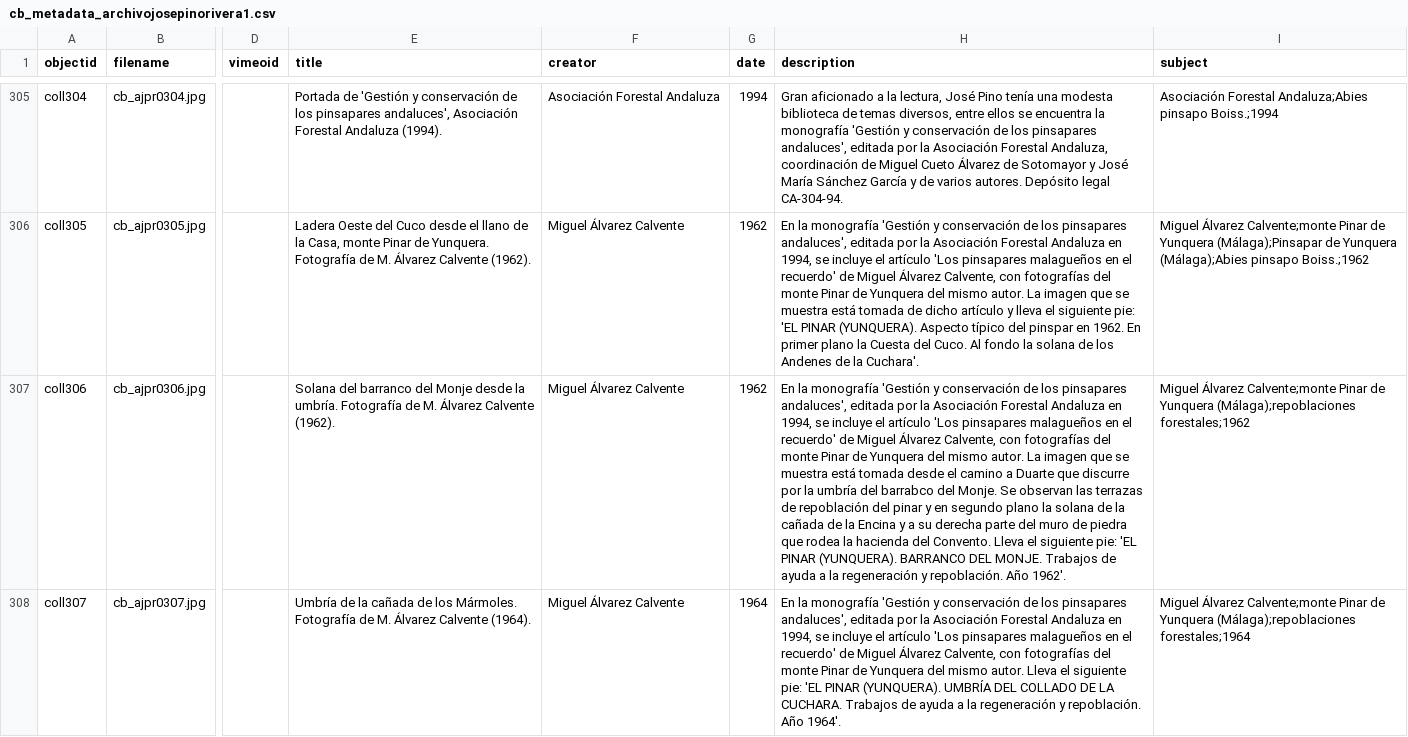
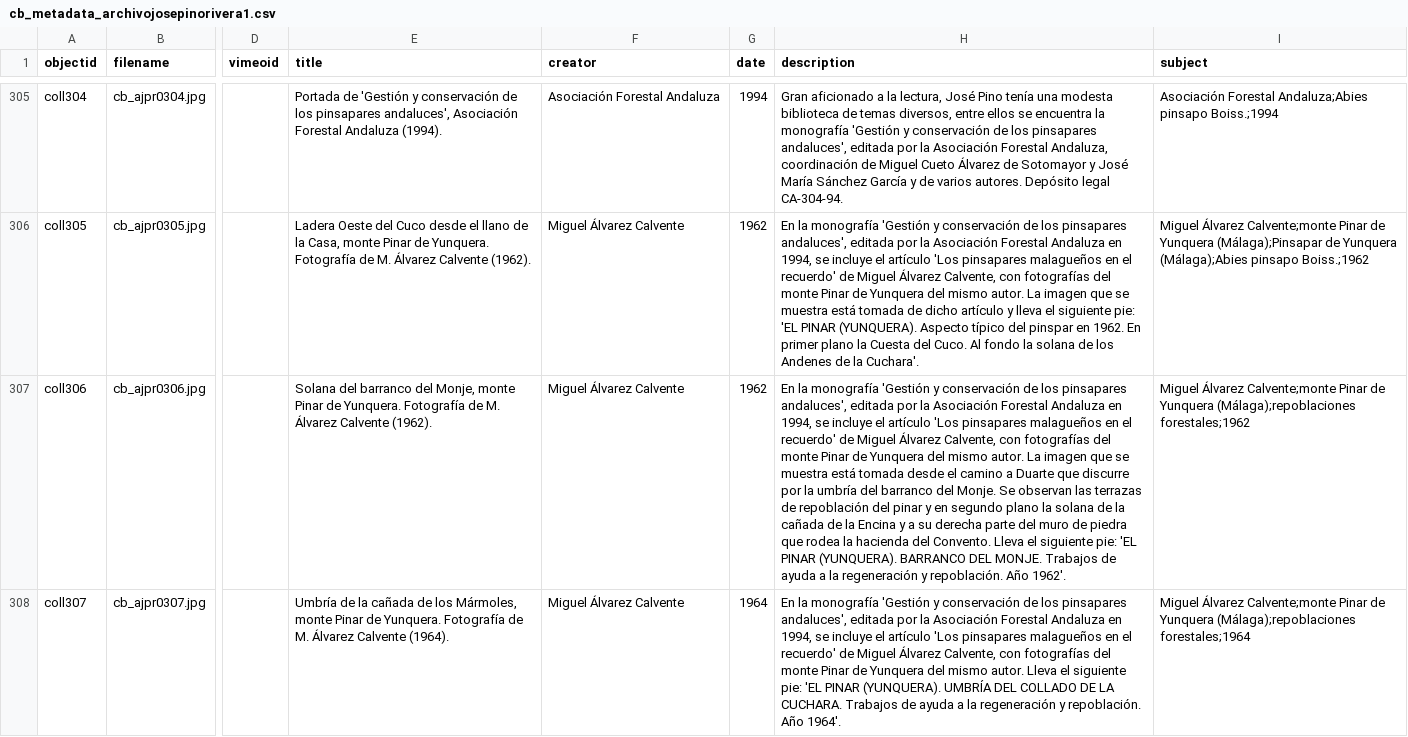
Before and after one commit to jpinod02/archivojosepinorivera, a CSV file: _data/cb_metadata_archivojosepinorivera1.csv, drawn as a sheet; only a part is shown, gaps mark what is left out; the diff covers the shown part only; the diff names each change by its address in the sheet, - before the commit and + after, or states it on an @@ line.

Commit message:
Update cb_metadata_archivojosepinorivera1.csv

```diff
--- a/_data/cb_metadata_archivojosepinorivera1.csv
+++ b/_data/cb_metadata_archivojosepinorivera1.csv
-E307 (title): …barranco del Monje desde la umbría. Fotografía de…
+E307 (title): …barranco del Monje, monte Pinar de Yunquera. Fotografía de…
-H307 (description): …umbría del barrabco del Monje.…
+H307 (description): …umbría del barranco del Monje.…
-E308 (title): …de los Mármoles. Fotografía de…
+E308 (title): …de los Mármoles, monte Pinar de Yunquera. Fotografía de…
```
Also changed, not shown: 3 added rows elsewhere in this file.
